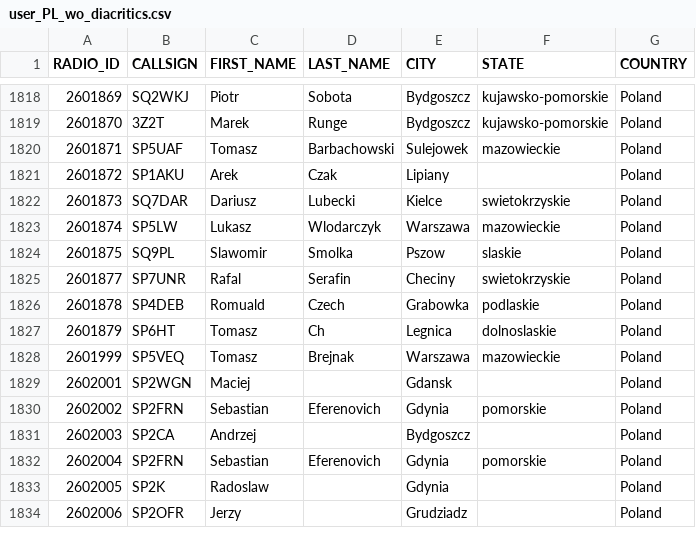
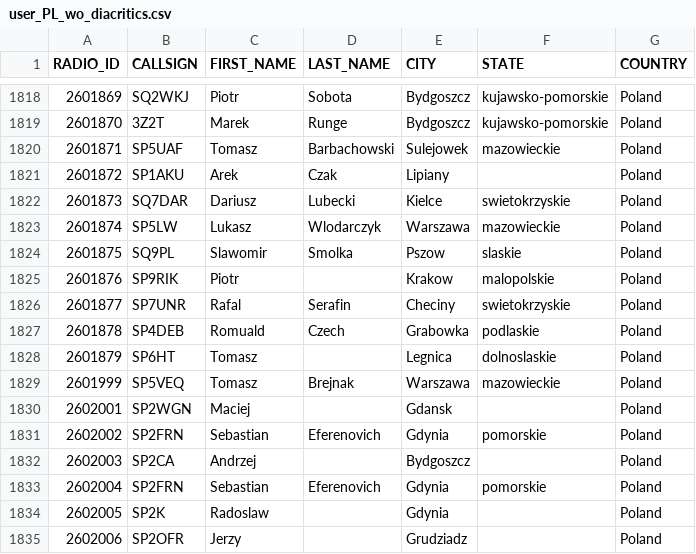
Before and after one commit to walczakkamil/dmr_users, a CSV file: user_PL_wo_diacritics.csv, drawn as a sheet; only a part is shown, gaps mark what is left out.

Commit message:
Updated: 2023-07-21-01-00

```diff
--- a/user_PL_wo_diacritics.csv
+++ b/user_PL_wo_diacritics.csv
@@ -1824,5 +1824,6 @@ RADIO_ID,CALLSIGN,FIRST_NAME,LAST_NAME,CITY,STATE,COUNTRY
 2601875,SQ9PL,Slawomir,Smolka,Pszow,slaskie,Poland
+2601876,SP9RIK,Piotr, ,Krakow,malopolskie,Poland
 2601877,SP7UNR,Rafal,Serafin,Checiny,swietokrzyskie,Poland
 2601878,SP4DEB,Romuald,Czech,Grabowka,podlaskie,Poland
-2601879,SP6HT,Tomasz,Ch,Legnica,dolnoslaskie,Poland
+2601879,SP6HT,Tomasz,,Legnica,dolnoslaskie,Poland
 2601999,SP5VEQ,Tomasz,Brejnak,Warszawa,mazowieckie,Poland
```
